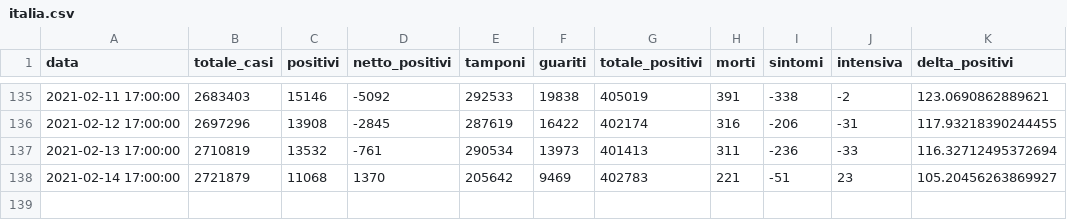
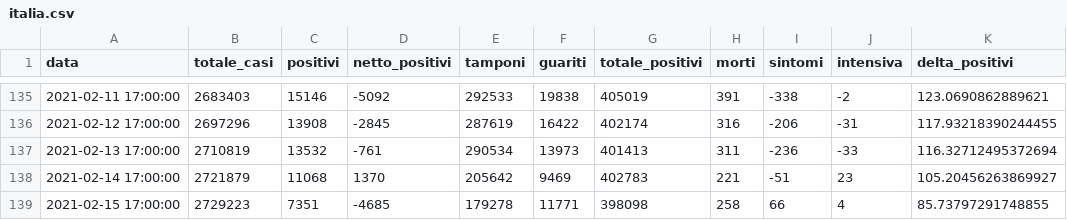
Before and after one commit to S1M0N38/covid-italia, a CSV file: data/italia/italia.csv, drawn as a sheet; only a part is shown, gaps mark what is left out.

```diff
--- a/data/italia/italia.csv
+++ b/data/italia/italia.csv
@@ -138 +138,2 @@ data,totale_casi,positivi,netto_positivi,tamponi,guariti,totale_positivi,morti,s
 2021-02-14 17:00:00,2721879,11068,1370,205642,9469,402783,221,-51,23,105.20456263869927
+2021-02-15 17:00:00,2729223,7351,-4685,179278,11771,398098,258,66,4,85.73797291748855
```
Also changed, not shown: 28 other files.
